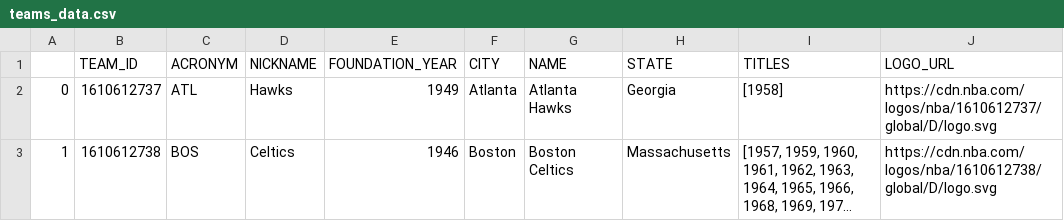
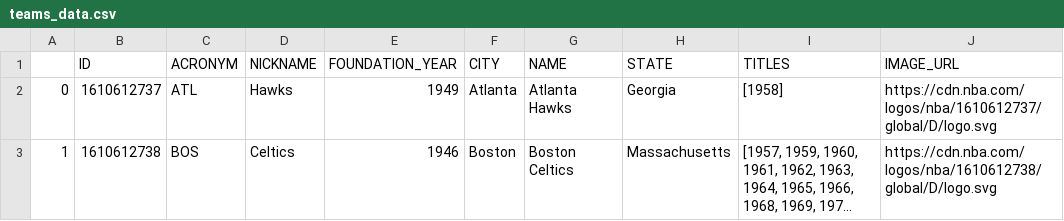
Before and after one commit to MatCarvalho21/NBA_ultimate_team.py, a CSV file: dados/teams_data.csv, drawn as a sheet; only a part is shown; long unchanged cells end in ….

```diff
--- a/dados/teams_data.csv
+++ b/dados/teams_data.csv
@@ -1,2 +1,2 @@
-,TEAM_ID,ACRONYM,NICKNAME,FOUNDATION_YEAR,CITY,NAME,STATE,TITLES,LOGO_URL
+,ID,ACRONYM,NICKNAME,FOUNDATION_YEAR,CITY,NAME,STATE,TITLES,IMAGE_URL
 0,1610612737,ATL,Hawks,1949,Atlanta,Atlanta Hawks,Georgia,[1958],https://cdn.nba.com/logos/nba/1610612737/global/D/logo.svg
```
Also changed, not shown: dados/players_data.csv, 32 other files.
